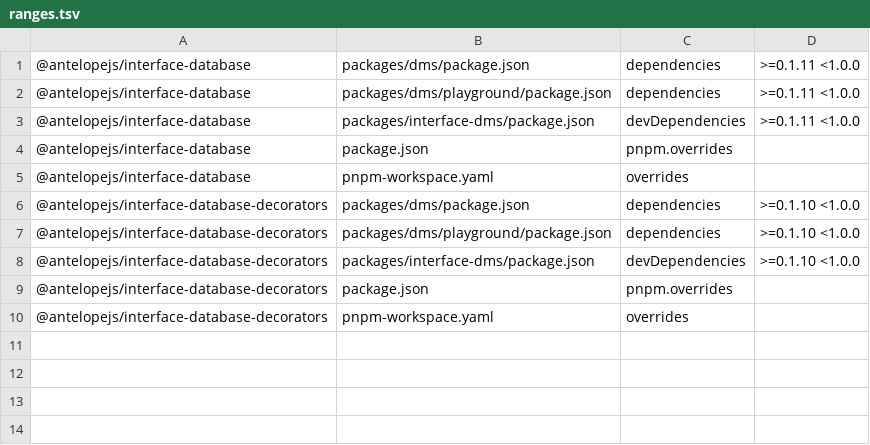
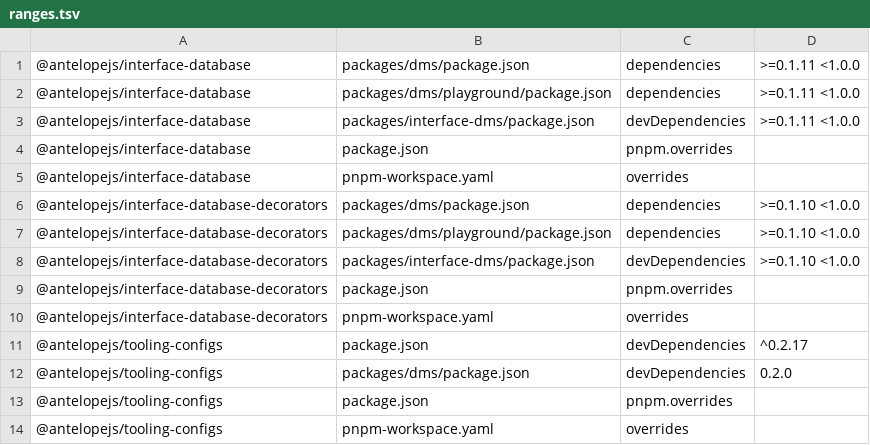
Before and after one commit to AntelopeJS/dms, a TSV file: .campaign/tgz/ranges.tsv, drawn as a sheet.

Commit message:
build(deps): take tooling-configs from the campaign/integration tarball

```diff
--- a/.campaign/tgz/ranges.tsv
+++ b/.campaign/tgz/ranges.tsv
@@ -10 +10,5 @@
 @antelopejs/interface-database-decorators	pnpm-workspace.yaml	overrides	
+@antelopejs/tooling-configs	package.json	devDependencies	^0.2.17
+@antelopejs/tooling-configs	packages/dms/package.json	devDependencies	0.2.0
+@antelopejs/tooling-configs	package.json	pnpm.overrides	
+@antelopejs/tooling-configs	pnpm-workspace.yaml	overrides	
```
Also changed, not shown: 8 other files.
